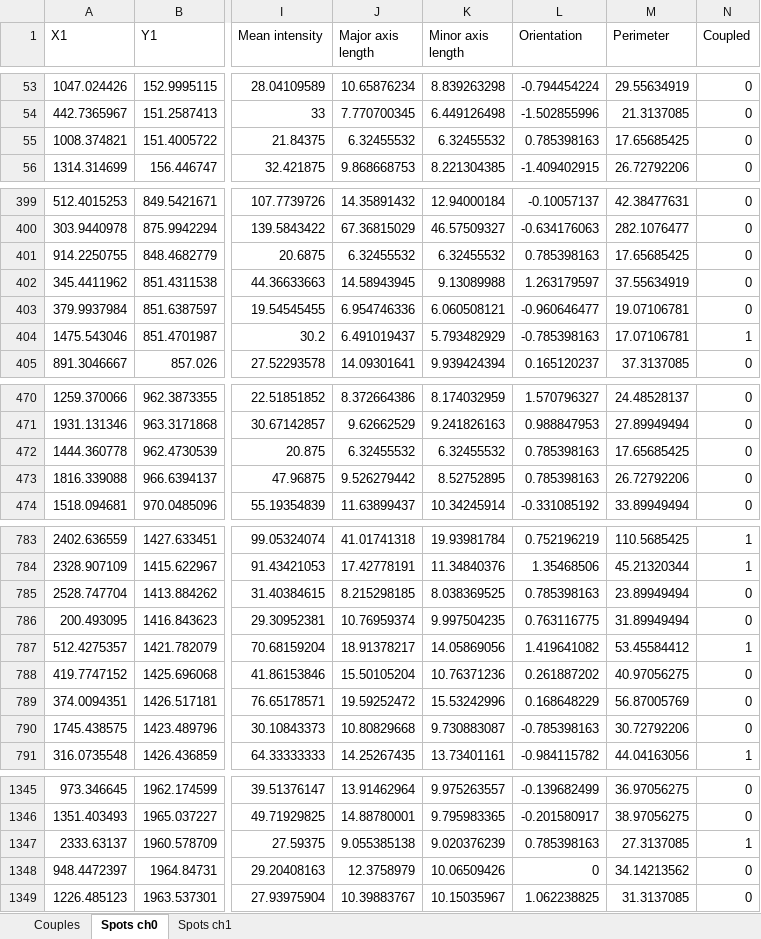
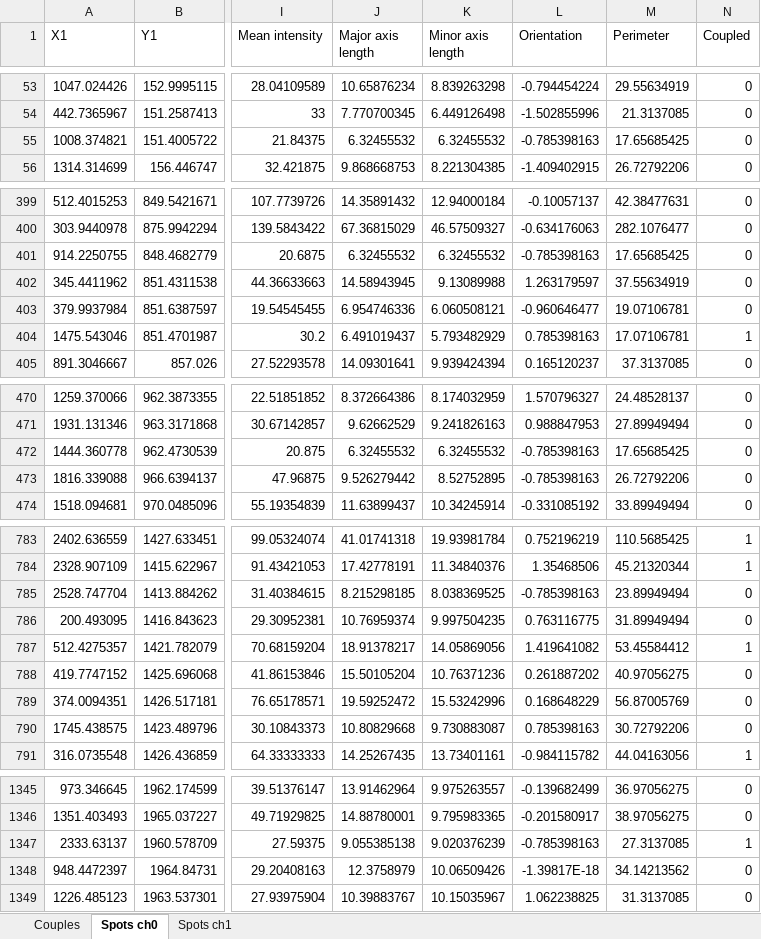
Before and after one commit to FLClab/pySODA, an Excel workbook: example_output/pySODA_R-Homer_GARSTAR635_M-Bassoon_GAMAlexa594_0MgGlyBic_02.tif_ch01.xlsx, sheet Spots ch0, drawn as a sheet; only a part is shown, gaps mark what is left out; values as stored, in another font and other column widths than the file's, no borders; the diff covers the shown part only; the diff names each change by its address in the sheet, - before the commit and + after, or states it on an @@ line.

```diff
--- a/example_output/pySODA_R-Homer_GARSTAR635_M-Bassoon_GAMAlexa594_0MgGlyBic_02.tif_ch01.xlsx (sheet Spots ch0)
+++ b/example_output/pySODA_R-Homer_GARSTAR635_M-Bassoon_GAMAlexa594_0MgGlyBic_02.tif_ch01.xlsx (sheet Spots ch0)
-L55 (Orientation): 0.785398163
+L55 (Orientation): -0.785398163
-L401 (Orientation): 0.785398163
+L401 (Orientation): -0.785398163
-L404 (Orientation): -0.785398163
+L404 (Orientation): 0.785398163
-L472:L473 (Orientation): 0.785398163
+L472:L473 (Orientation): -0.785398163
-L785 (Orientation): 0.785398163
+L785 (Orientation): -0.785398163
-L790 (Orientation): -0.785398163
+L790 (Orientation): 0.785398163
-L1347 (Orientation): 0.785398163
+L1347 (Orientation): -0.785398163
-L1348 (Orientation): 0
+L1348 (Orientation): -1.39817E-18
```
Also changed, not shown: 24 edited cells elsewhere in this sheet, sheet Couples, sheet Spots ch1, example_output/pySODA_results_example_image.xlsx, 10 other files.
